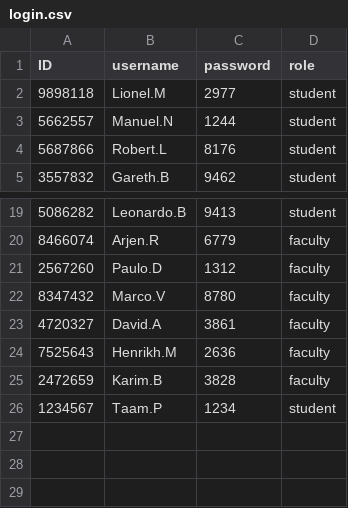
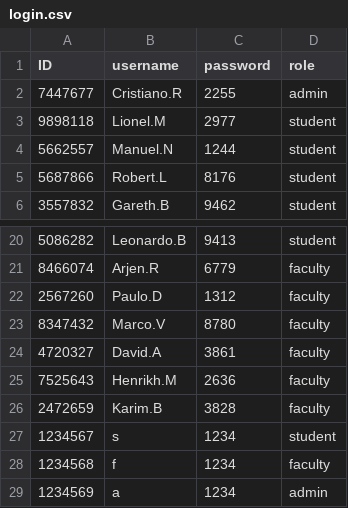
Before and after one commit to taamtera/final_project, a CSV file: login.csv, drawn as a sheet; only a part is shown, gaps mark what is left out.

```diff
--- a/login.csv
+++ b/login.csv
@@ -1,2 +1,3 @@
 ID,username,password,role
+7447677,Cristiano.R,2255,admin
 9898118,Lionel.M,2977,student
@@ -25,2 +26,4 @@ ID,username,password,role
 2472659,Karim.B,3828,faculty
-1234567,Taam.P,1234,student
+1234567,s,1234,student
+1234568,f,1234,faculty
+1234569,a,1234,admin
```
Also changed, not shown: persons.csv, 5 other files.
